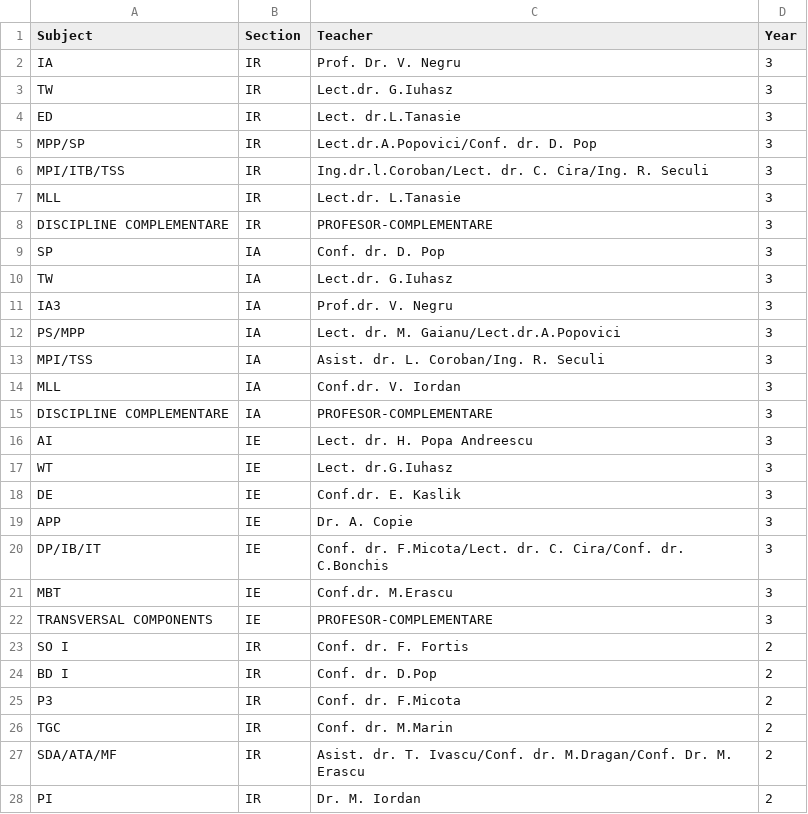
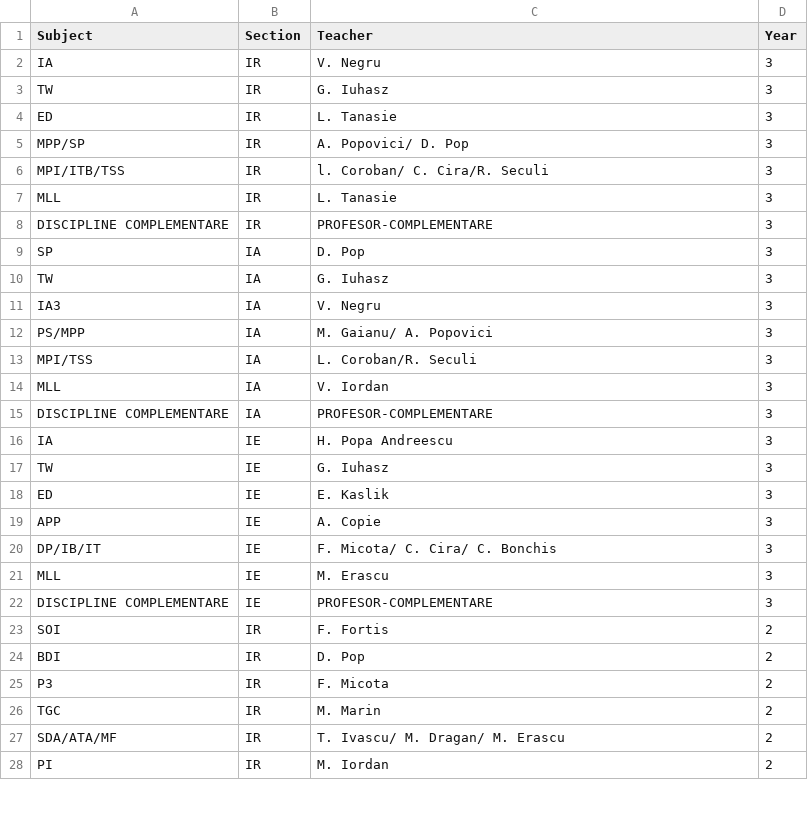
Before and after one commit to TunsAdrian/Examination-Schedule-Generation, a CSV file: Exams.csv, drawn as a sheet; only a part is shown; the diff covers the shown part only.

```diff
--- a/Exams.csv
+++ b/Exams.csv
@@ -1,7 +1,7 @@
 Subject,Section,Teacher,Year
-IA,IR,Prof. Dr. V. Negru,3
-TW,IR,Lect.dr. G.Iuhasz,3
-ED,IR,Lect. dr.L.Tanasie,3
-MPP/SP,IR,Lect.dr.A.Popovici/Conf. dr. D. Pop,3
-MPI/ITB/TSS,IR,Ing.dr.l.Coroban/Lect. dr. C. Cira/Ing. R. Seculi,3
-MLL,IR,Lect.dr. L.Tanasie,3
+IA,IR,V. Negru,3
+TW,IR,G. Iuhasz,3
+ED,IR,L. Tanasie,3
+MPP/SP,IR,A. Popovici/ D. Pop,3
+MPI/ITB/TSS,IR,l. Coroban/ C. Cira/R. Seculi,3
+MLL,IR,L. Tanasie,3
@@ -9,6 +9,6 @@ DISCIPLINE COMPLEMENTARE,IR,PROFESOR-COMPLEMENTARE,3,
-SP,IA,Conf. dr. D. Pop,3
-TW,IA,Lect.dr. G.Iuhasz,3
-IA3,IA,Prof.dr. V. Negru,3
-PS/MPP,IA,Lect. dr. M. Gaianu/Lect.dr.A.Popovici,3
-MPI/TSS,IA,Asist. dr. L. Coroban/Ing. R. Seculi,3
-MLL,IA,Conf.dr. V. Iordan,3
+SP,IA,D. Pop,3
+TW,IA,G. Iuhasz,3
+IA3,IA,V. Negru,3
+PS/MPP,IA,M. Gaianu/ A. Popovici,3
+MPI/TSS,IA,L. Coroban/R. Seculi,3
+MLL,IA,V. Iordan,3
@@ -16,13 +16,13 @@ DISCIPLINE COMPLEMENTARE,IA,PROFESOR-COMPLEMENTARE,3,
-AI,IE,Lect. dr. H. Popa Andreescu,3
-WT,IE,Lect. dr.G.Iuhasz,3
-DE,IE,Conf.dr. E. Kaslik,3
-APP,IE,Dr. A. Copie,3
-DP/IB/IT,IE,Conf. dr. F.Micota/Lect. dr. C. Cira/Conf. dr. C.Bonchis,3
-MBT,IE,Conf.dr. M.Erascu,3
-TRANSVERSAL COMPONENTS,IE,PROFESOR-COMPLEMENTARE,3,
-SO I,IR,Conf. dr. F. Fortis,2
-BD I,IR,Conf. dr. D.Pop,2
-P3,IR,Conf. dr. F.Micota,2
-TGC,IR,Conf. dr. M.Marin,2
-SDA/ATA/MF,IR,Asist. dr. T. Ivascu/Conf. dr. M.Dragan/Conf. Dr. M. Erascu ,2
-PI,IR,Dr. M. Iordan,2
+IA,IE,H. Popa Andreescu,3
+TW,IE,G. Iuhasz,3
+ED,IE,E. Kaslik,3
+APP,IE,A. Copie,3
+DP/IB/IT,IE,F. Micota/ C. Cira/ C. Bonchis,3
+MLL,IE,M. Erascu,3
+DISCIPLINE COMPLEMENTARE,IE,PROFESOR-COMPLEMENTARE,3
+SOI,IR,F. Fortis,2
+BDI,IR,D. Pop,2
+P3,IR,F. Micota,2
+TGC,IR,M. Marin,2
+SDA/ATA/MF,IR,T. Ivascu/ M. Dragan/ M. Erascu ,2
+PI,IR,M. Iordan,2
```
Also changed, not shown: 51 edited cells elsewhere in this file, 1 other file.
